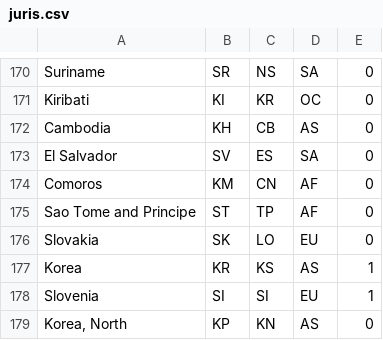
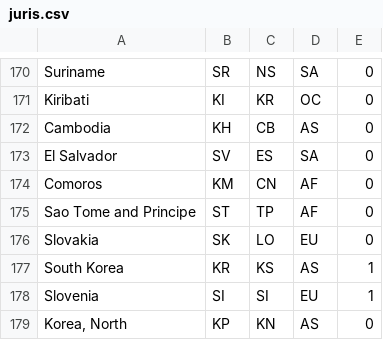
Before and after one commit to rashworld-max/stats, a CSV file: wikibot/juris.csv, drawn as a sheet; only a part is shown, gaps mark what is left out.

Commit message:
fix for UK, and other minor juris fix

```diff
--- a/wikibot/juris.csv
+++ b/wikibot/juris.csv
@@ -176,3 +176,3 @@ Sao Tome and Principe,ST,TP,AF,0
 Slovakia,SK,LO,EU,0
-Korea,KR,KS,AS,1
+South Korea,KR,KS,AS,1
 Slovenia,SI,SI,EU,1
```
Also changed, not shown: 2 other files.
